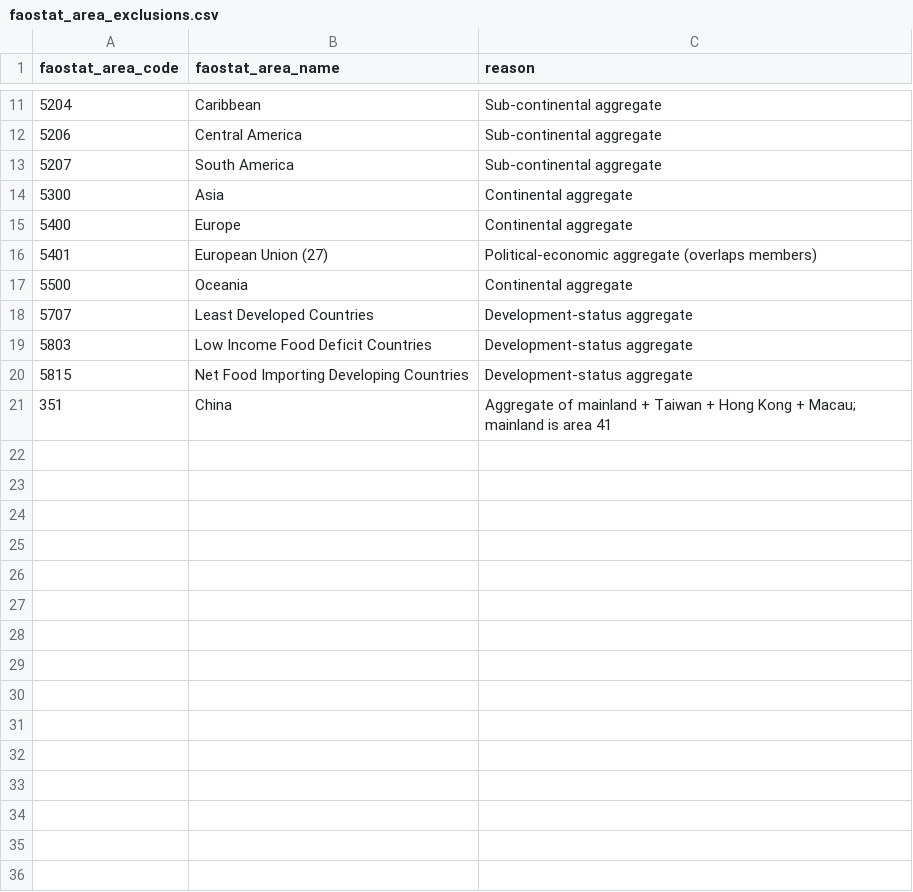
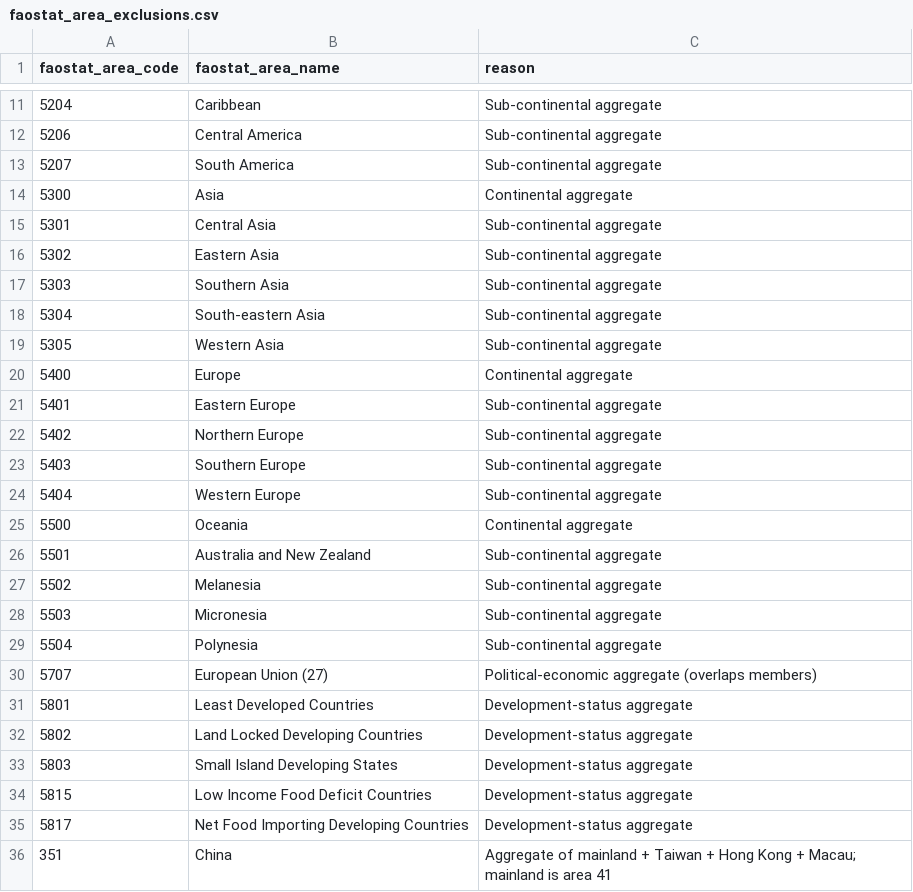
Before and after one commit to kaspergroenbek98/exercise_and_sustainability_case, a CSV file: dbt/seeds/faostat_area_exclusions.csv, drawn as a sheet; only a part is shown, gaps mark what is left out.

Commit message:
Push updated seed and run prod job: caught the final aggregated area codes.

```diff
--- a/dbt/seeds/faostat_area_exclusions.csv
+++ b/dbt/seeds/faostat_area_exclusions.csv
@@ -14,8 +14,23 @@ faostat_area_code,faostat_area_name,reason
 5300,Asia,Continental aggregate
+5301,Central Asia,Sub-continental aggregate
+5302,Eastern Asia,Sub-continental aggregate
+5303,Southern Asia,Sub-continental aggregate
+5304,South-eastern Asia,Sub-continental aggregate
+5305,Western Asia,Sub-continental aggregate
 5400,Europe,Continental aggregate
-5401,European Union (27),Political-economic aggregate (overlaps members)
+5401,Eastern Europe,Sub-continental aggregate
+5402,Northern Europe,Sub-continental aggregate
+5403,Southern Europe,Sub-continental aggregate
+5404,Western Europe,Sub-continental aggregate
 5500,Oceania,Continental aggregate
-5707,Least Developed Countries,Development-status aggregate
-5803,Low Income Food Deficit Countries,Development-status aggregate
-5815,Net Food Importing Developing Countries,Development-status aggregate
+5501,Australia and New Zealand,Sub-continental aggregate
+5502,Melanesia,Sub-continental aggregate
+5503,Micronesia,Sub-continental aggregate
+5504,Polynesia,Sub-continental aggregate
+5707,European Union (27),Political-economic aggregate (overlaps members)
+5801,Least Developed Countries,Development-status aggregate
+5802,Land Locked Developing Countries,Development-status aggregate
+5803,Small Island Developing States,Development-status aggregate
+5815,Low Income Food Deficit Countries,Development-status aggregate
+5817,Net Food Importing Developing Countries,Development-status aggregate
 351,China,Aggregate of mainland + Taiwan + Hong Kong + Macau; mainland is area 41
```
